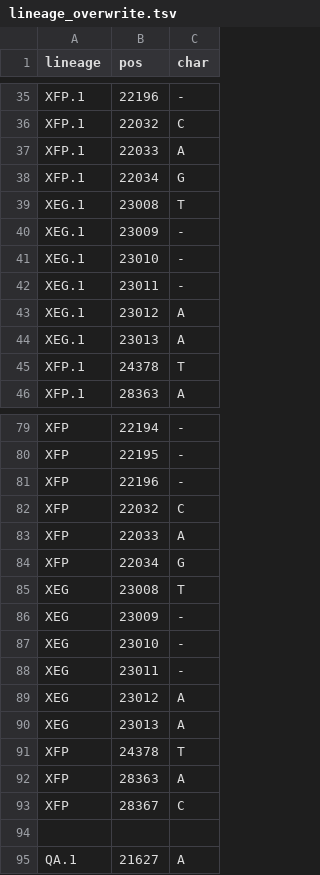
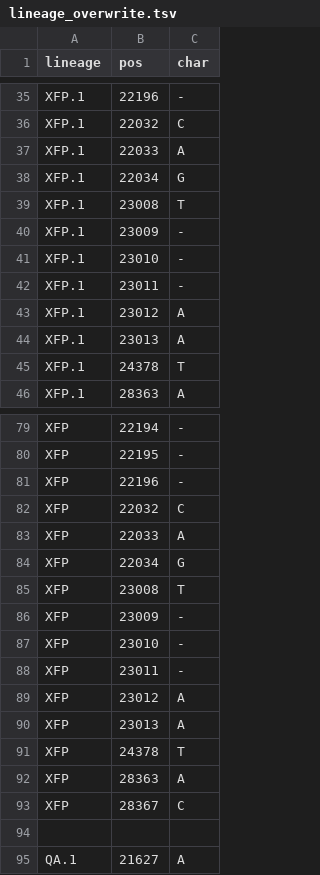
Before and after one commit to neherlab/nextclade_data_workflows, a TSV file: sars-cov-2/profiles/clades/lineage_overwrite.tsv, drawn as a sheet; only a part is shown, gaps mark what is left out.

Commit message:
Improve overwrite

```diff
--- a/sars-cov-2/profiles/clades/lineage_overwrite.tsv
+++ b/sars-cov-2/profiles/clades/lineage_overwrite.tsv
@@ -38,8 +38,8 @@ XFP.1	22033	A
 XFP.1	22034	G
-XEG.1	23008	T
-XEG.1	23009	-
-XEG.1	23010	-
-XEG.1	23011	-
-XEG.1	23012	A
-XEG.1	23013	A
+XFP.1	23008	T
+XFP.1	23009	-
+XFP.1	23010	-
+XFP.1	23011	-
+XFP.1	23012	A
+XFP.1	23013	A
 XFP.1	24378	T
@@ -84,8 +84,8 @@ XFP	22033	A
 XFP	22034	G
-XEG	23008	T
-XEG	23009	-
-XEG	23010	-
-XEG	23011	-
-XEG	23012	A
-XEG	23013	A
+XFP	23008	T
+XFP	23009	-
+XFP	23010	-
+XFP	23011	-
+XFP	23012	A
+XFP	23013	A
 XFP	24378	T
```
